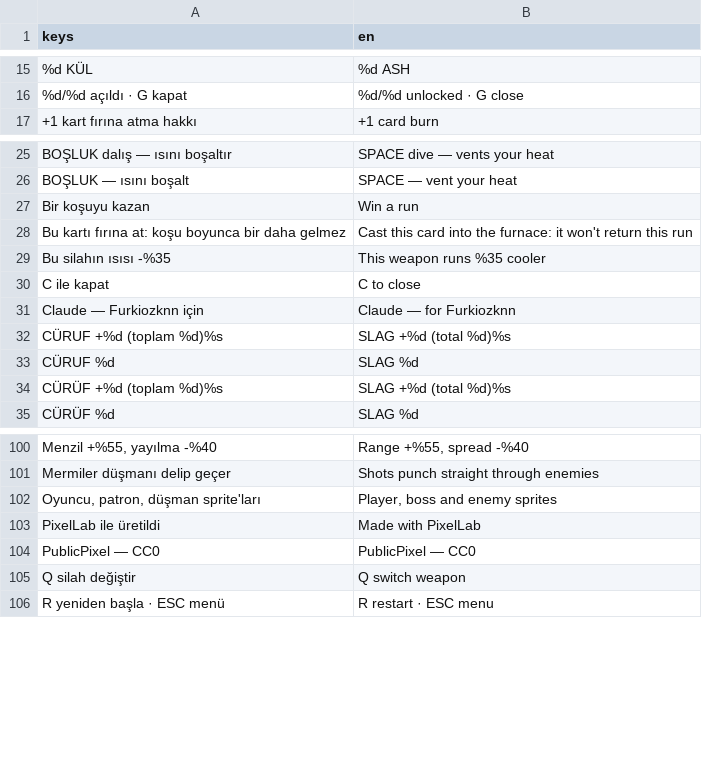
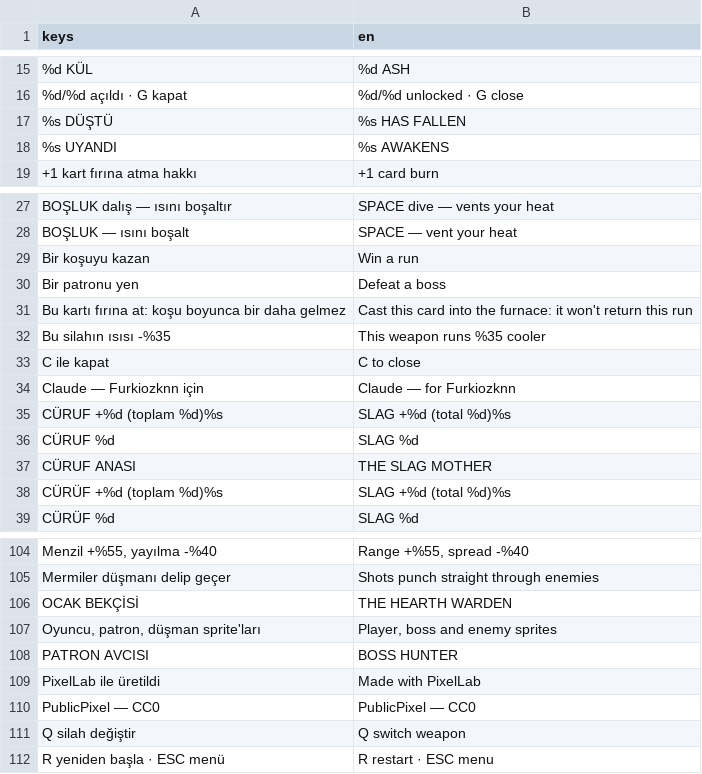
Before and after one commit to Furkiozknn/kor, a CSV file: assets/dil/kor.en.csv, drawn as a sheet; only a part is shown, gaps mark what is left out; the diff names each change by its address in the sheet, - before the commit and + after, or states it on an @@ line.

```diff
--- a/assets/dil/kor.en.csv
+++ b/assets/dil/kor.en.csv
+row 17: %s DÜŞTÜ | %s HAS FALLEN
+row 18: %s UYANDI | %s AWAKENS
+row 30: Bir patronu yen | Defeat a boss
+row 37: CÜRUF ANASI | THE SLAG MOTHER
+row 106: OCAK BEKÇİSİ | THE HEARTH WARDEN
+row 108: PATRON AVCISI | BOSS HUNTER
```
Also changed, not shown: 12 other files.
